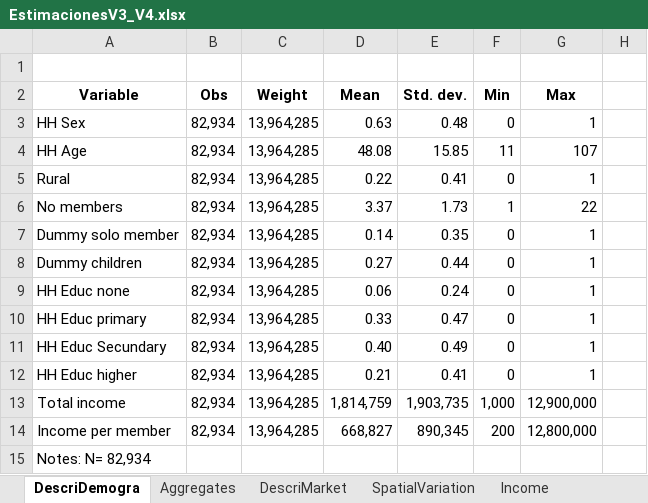
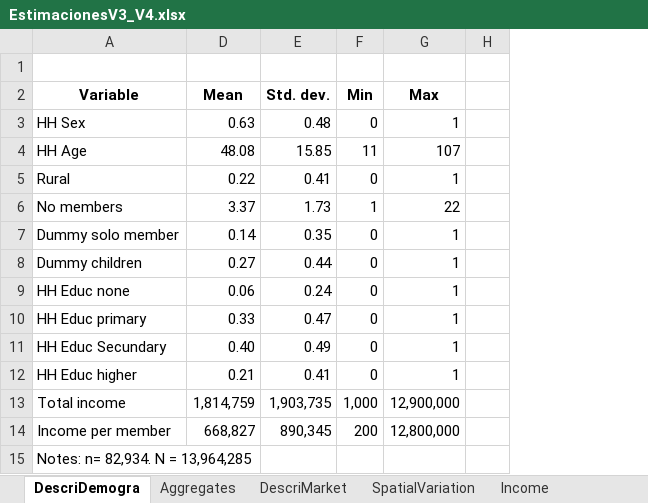
Before and after one commit to wrgarciag/AlcoholResetColProesa, an Excel workbook: Resu/EstimacionesV3_V4.xlsx, sheet DescriDemogra, drawn as a sheet; only a part is shown; values as stored, in another font and other column widths than the file's, no borders; the diff names each change by its address in the sheet, - before the commit and + after, or states it on an @@ line.

```diff
--- a/Resu/EstimacionesV3_V4.xlsx (sheet DescriDemogra)
+++ b/Resu/EstimacionesV3_V4.xlsx (sheet DescriDemogra)
@@ column B hidden, rows 2-14: Obs | 82,934 | 82,934 | 82,934 | 82,934 | 82,934 | 82,934 | 82,934 | 82,934 | 82,934 | 82,934 | 82,934 | 82,934 @@
@@ column C hidden, rows 2-14: Weight | 13,964,285 | 13,964,285 | 13,964,285 | 13,964,285 | 13,964,285 | 13,964,285 | 13,964,285 | 13,964,285 | 13,964,285 | 13,964,285 | 13,964,285 | 13,964,285 @@
-A15: Notes: N= 82,934
+A15: Notes: n= 82,934. N = 13,964,285
```
Also changed, not shown: sheet CrossPriceUM5, sheet CrossPriceUM4, sheet CrossPriceUM2, sheet CrossPriceUM3, sheet CrossPriceU, sheet HeteroIncome, 4 more sheets, other sheet tabs, hidden cells, charts or pictures, 9 other files.
